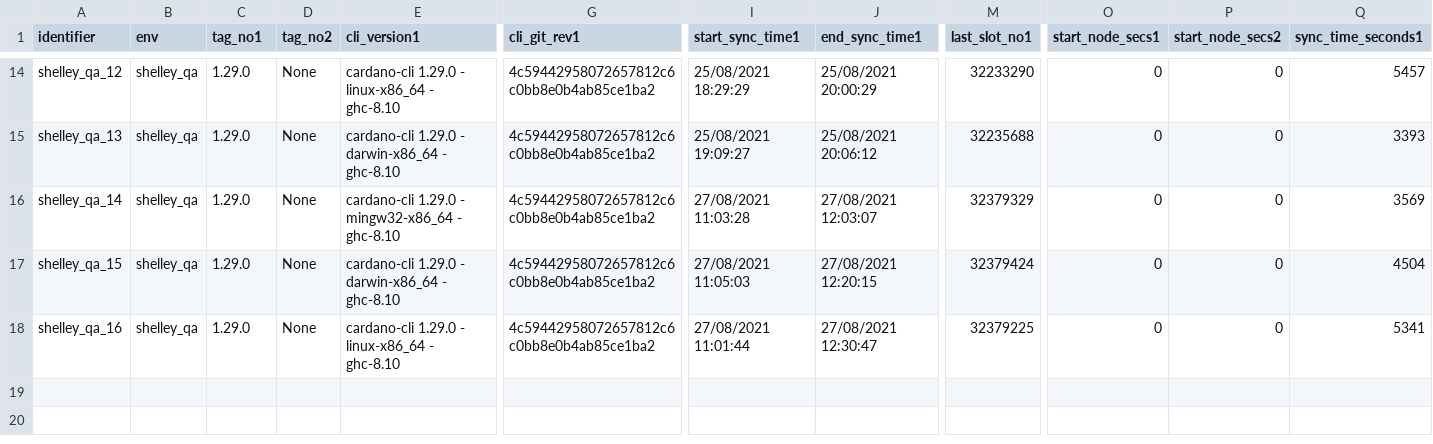
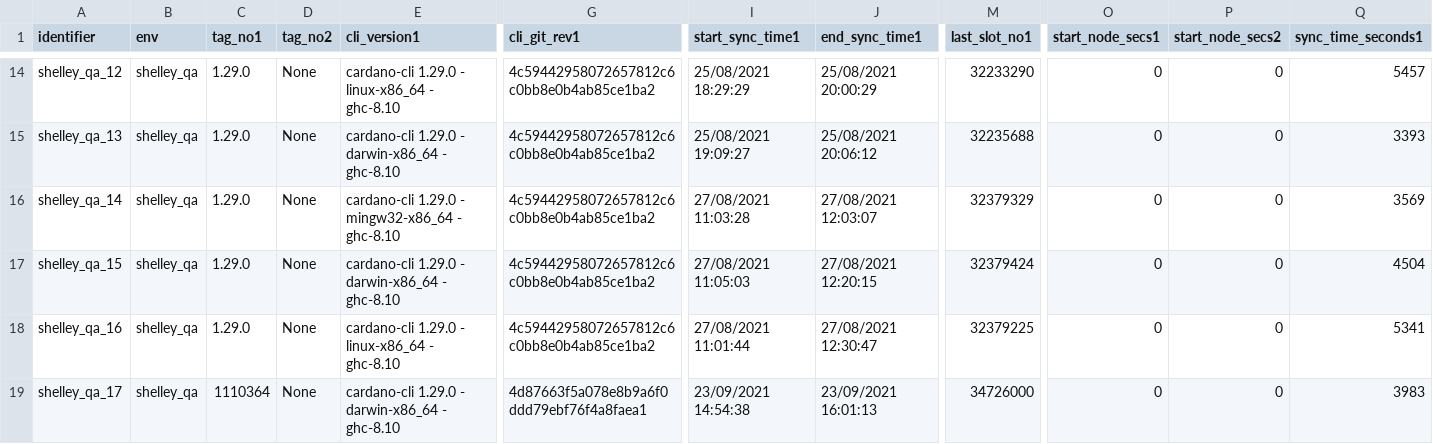
Before and after one commit to saratomaz/cardano-node-tests, a CSV file: sync_tests/csv_files/shelley_qa.csv, drawn as a sheet; only a part is shown, gaps mark what is left out; rows hold the shown columns only; the diff names each change by its address in the sheet, - before the commit and + after, or states it on an @@ line.

```diff
--- a/sync_tests/csv_files/shelley_qa.csv
+++ b/sync_tests/csv_files/shelley_qa.csv
+row 19: shelley_qa_17 | shelley_qa | 1110364 | None | cardano-cli 1.29.0 - darwin-x86_64 - ghc-8.10 | 4d87663f5a078e8b9a6f0ddd79ebf76f4a8faea1 | 23/09/2021 14:54:38 | 23/09/2021 16:01:13 | 34726000 | 0 | 0 | 3983
```
Also changed, not shown: 3 other files.
